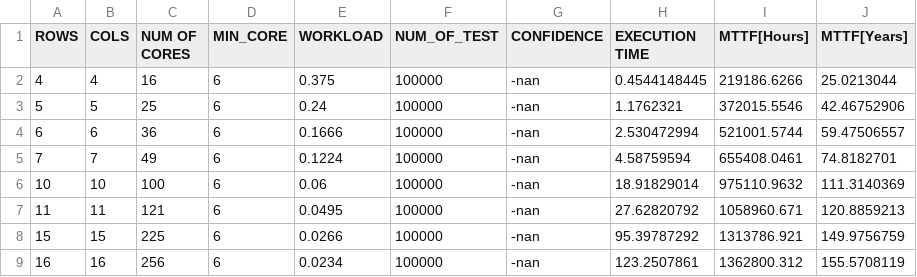
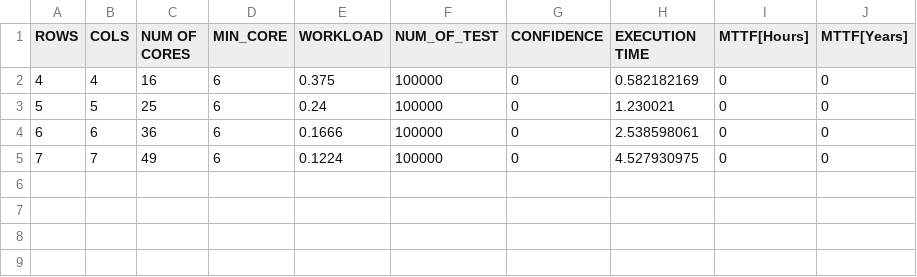
Before and after one commit to D4De/caliper-gpu, a CSV file: statistics/dummy3.csv, drawn as a sheet.

```diff
--- a/statistics/dummy3.csv
+++ b/statistics/dummy3.csv
@@ -1,9 +1,5 @@
 ROWS,COLS,NUM OF CORES,MIN_CORE,WORKLOAD,NUM_OF_TEST,CONFIDENCE,EXECUTION TIME,MTTF[Hours],MTTF[Years]
-4,4,16,6,0.375,100000,-nan,0.4544148445,219186.6266,25.0213044
-5,5,25,6,0.24,100000,-nan,1.1762321,372015.5546,42.46752906
-6,6,36,6,0.1666,100000,-nan,2.530472994,521001.5744,59.47506557
-7,7,49,6,0.1224,100000,-nan,4.58759594,655408.0461,74.8182701
-10,10,100,6,0.06,100000,-nan,18.91829014,975110.9632,111.3140369
-11,11,121,6,0.0495,100000,-nan,27.62820792,1058960.671,120.8859213
-15,15,225,6,0.0266,100000,-nan,95.39787292,1313786.921,149.9756759
-16,16,256,6,0.0234,100000,-nan,123.2507861,1362800.312,155.5708119
+4,4,16,6,0.375,100000,0,0.582182169,0,0
+5,5,25,6,0.24,100000,0,1.230021,0,0
+6,6,36,6,0.1666,100000,0,2.538598061,0,0
+7,7,49,6,0.1224,100000,0,4.527930975,0,0
```
Also changed, not shown: 3 other files.
